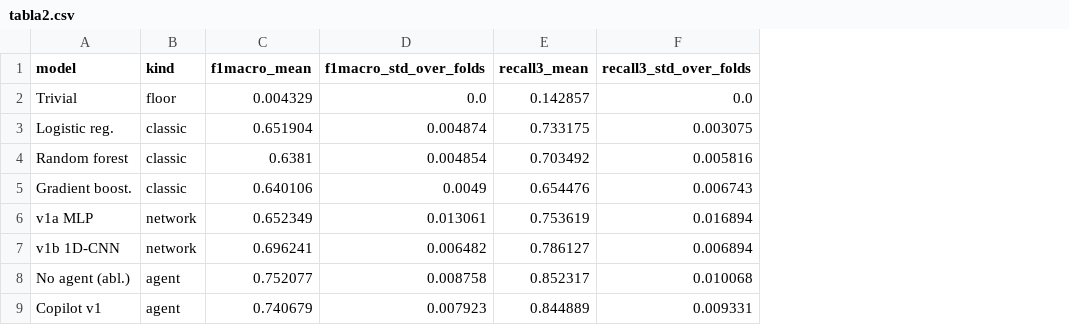
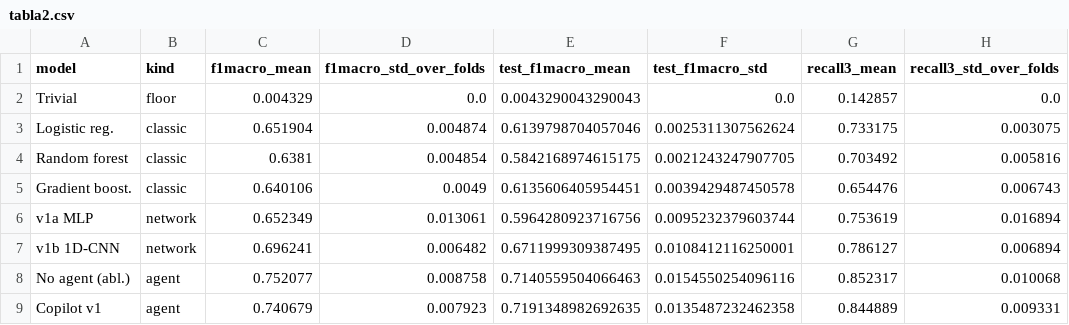
Before and after one commit to MarioElvir-UTH/tep-rootcause-copilot, a CSV file: paper/tabla2.csv, drawn as a sheet; only a part is shown; the diff names each change by its address in the sheet, - before the commit and + after, or states it on an @@ line.

```diff
--- a/paper/tabla2.csv
+++ b/paper/tabla2.csv
+column E (test_f1macro_mean), rows 2-9: 0.0043290043290043 | 0.6139798704057046 | 0.5842168974615175 | 0.6135606405954451 | 0.5964280923716756 | 0.6711999309387495 | 0.7140559504066463 | 0.7191348982692635
+column F (test_f1macro_std), rows 2-9: 0.0 | 0.0025311307562624 | 0.0021243247907705 | 0.0039429487450578 | 0.0095232379603744 | 0.0108412116250001 | 0.0154550254096116 | 0.0135487232462358
```
Also changed, not shown: 4 other files.
